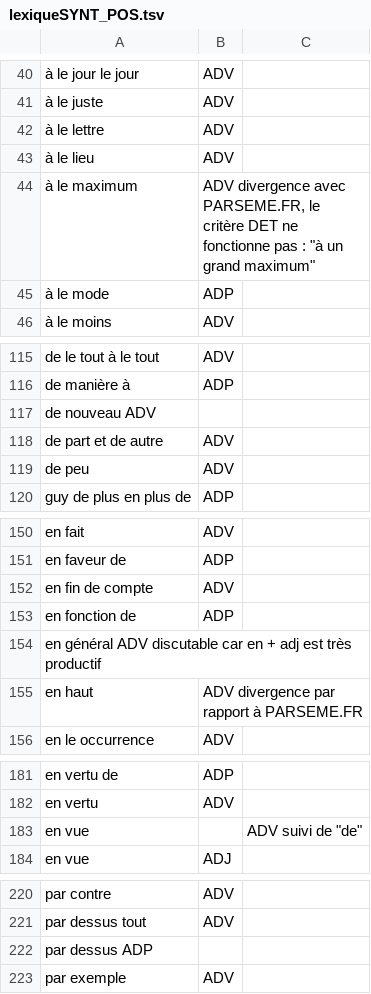
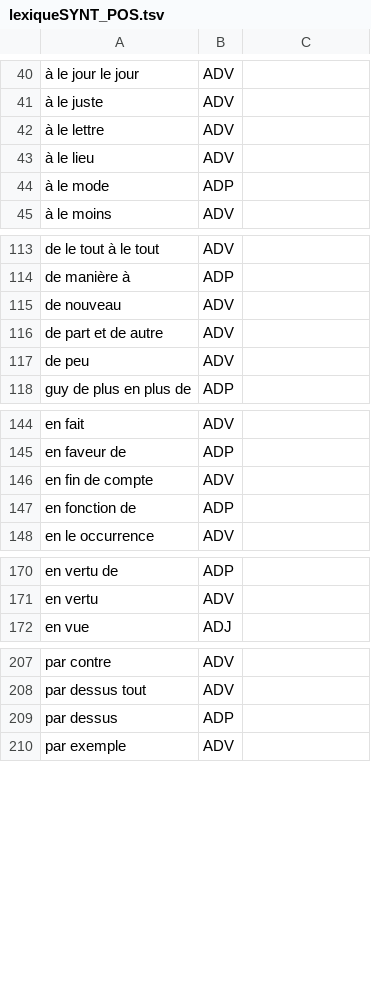
Before and after one commit to Victorien-V/MWE-project-M2-NLP, a TSV file: Dossier_Aline/lexiqueSYNT_POS.tsv, drawn as a sheet; only a part is shown, gaps mark what is left out; removed rows and columns are numbered as before the commit, all else as after; the diff covers the shown part only; the diff names each change by its address in the sheet, - before the commit and + after, or states it on an @@ line.

```diff
--- a/Dossier_Aline/lexiqueSYNT_POS.tsv
+++ b/Dossier_Aline/lexiqueSYNT_POS.tsv
-row 44: à le maximum | ADV divergence avec PARSEME.FR, le critère DET ne fonctionne pas : "à un grand maximum"
-row 117: de nouveau ADV
+row 115: de nouveau | ADV
-row 154: en général ADV discutable car en + adj est très productif
-row 155: en haut | ADV divergence par rapport à PARSEME.FR
-row 183: en vue |  | ADV suivi de "de"
-row 222: par dessus ADP
+row 209: par dessus | ADP
```
Also changed, not shown: 12 added rows, 21 removed rows and 2 edited cells elsewhere in this file, Dossier_Aline/lexiqueFIXED_POS.tsv, 7 other files.
